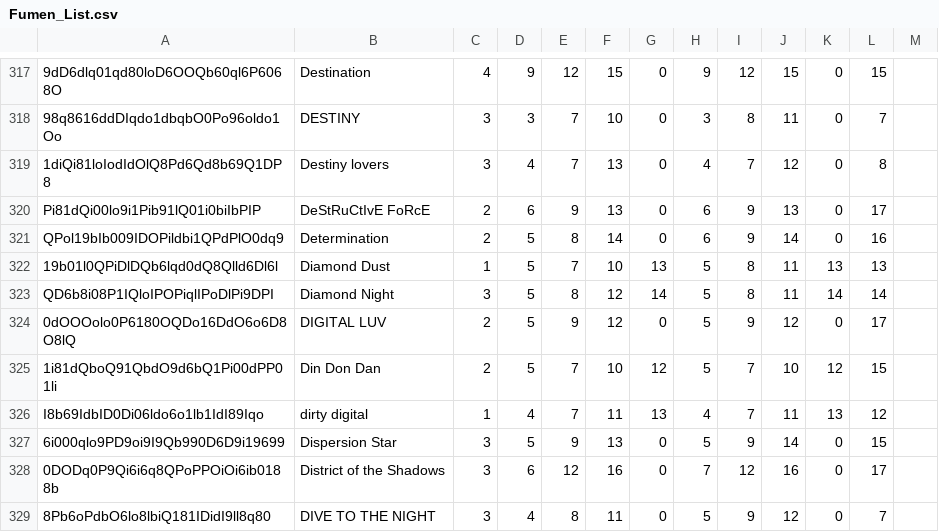
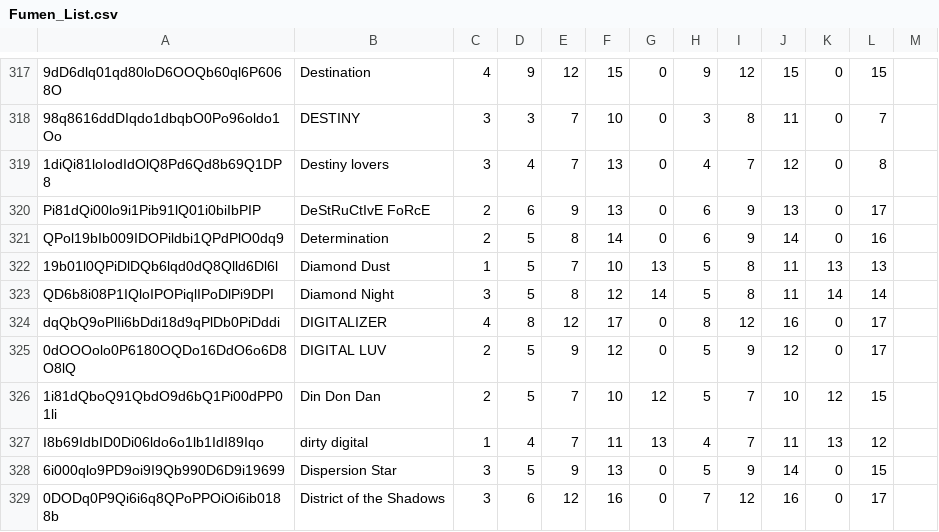
Before and after one commit to tarboh-ddr-test/ddr-scoremgr-test.github.com, a CSV file: Fumen_List.csv, drawn as a sheet; only a part is shown, gaps mark what is left out; the shorter side is filled out with more unchanged rows; the diff names each change by its address in the sheet, - before the commit and + after, or states it on an @@ line.

Commit message:
Update Fumen_List.csv

```diff
--- a/Fumen_List.csv
+++ b/Fumen_List.csv
+row 324: dqQbQ9oPlIi6bDdi18d9qPlDb0PiDddi | DIGITALIZER | 4 | 8 | 12 | 17 | 0 | 8 | 12 | 16 | 0 | 17
```
